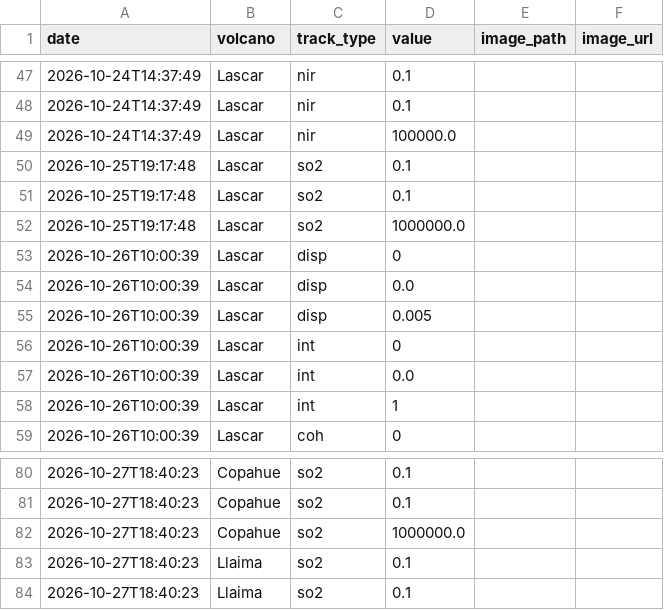
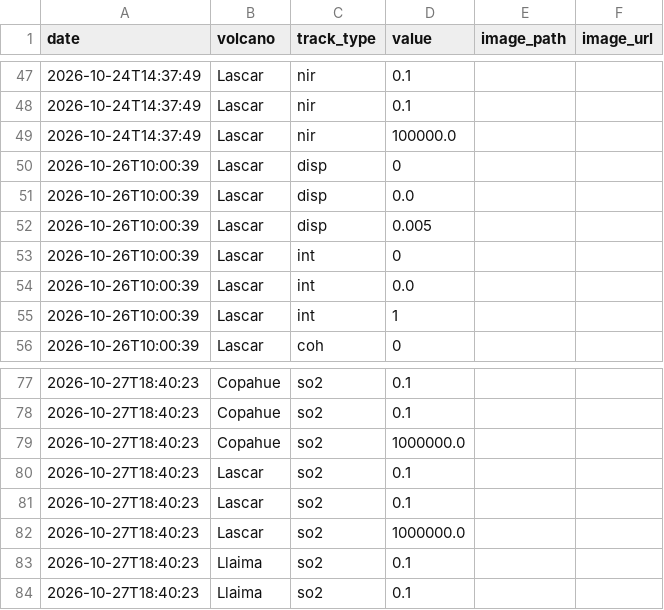
Before and after one commit to MendozaVolcanic/MOUNTS-Chile, a CSV file: csv/events.csv, drawn as a sheet; only a part is shown, gaps mark what is left out; removed rows and columns are numbered as before the commit, all else as after; the diff names each change by its address in the sheet, - before the commit and + after, or states it on an @@ line.

```diff
--- a/csv/events.csv
+++ b/csv/events.csv
-row 50: 2026-10-25T19:17:48 | Lascar | so2 | 0.1
-row 51: 2026-10-25T19:17:48 | Lascar | so2 | 0.1
-row 52: 2026-10-25T19:17:48 | Lascar | so2 | 1000000.0
+row 80: 2026-10-27T18:40:23 | Lascar | so2 | 0.1
+row 81: 2026-10-27T18:40:23 | Lascar | so2 | 0.1
+row 82: 2026-10-27T18:40:23 | Lascar | so2 | 1000000.0
```
Also changed, not shown: csv/lascar_so2_mass.csv, 26 other files.
